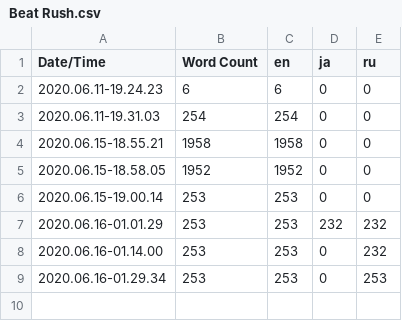
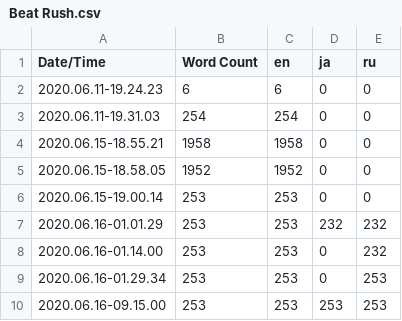
Before and after one commit to ongakken/beatRush, a CSV file: beatRush_WIN/Content/Localization/Beat Rush/Beat Rush.csv, drawn as a sheet; the diff names each change by its address in the sheet, - before the commit and + after, or states it on an @@ line.

Commit message:
0.475; added fixed RU translations with correct UI formatting and added JA translations; UI reformatting; 0.476; JA characters bugfix;

```diff
--- a/beatRush_WIN/Content/Localization/Beat Rush/Beat Rush.csv
+++ b/beatRush_WIN/Content/Localization/Beat Rush/Beat Rush.csv
+row 10: 2020.06.16-09.15.00 | 253 | 253 | 253 | 253
```
Also changed, not shown: 29 other files.
